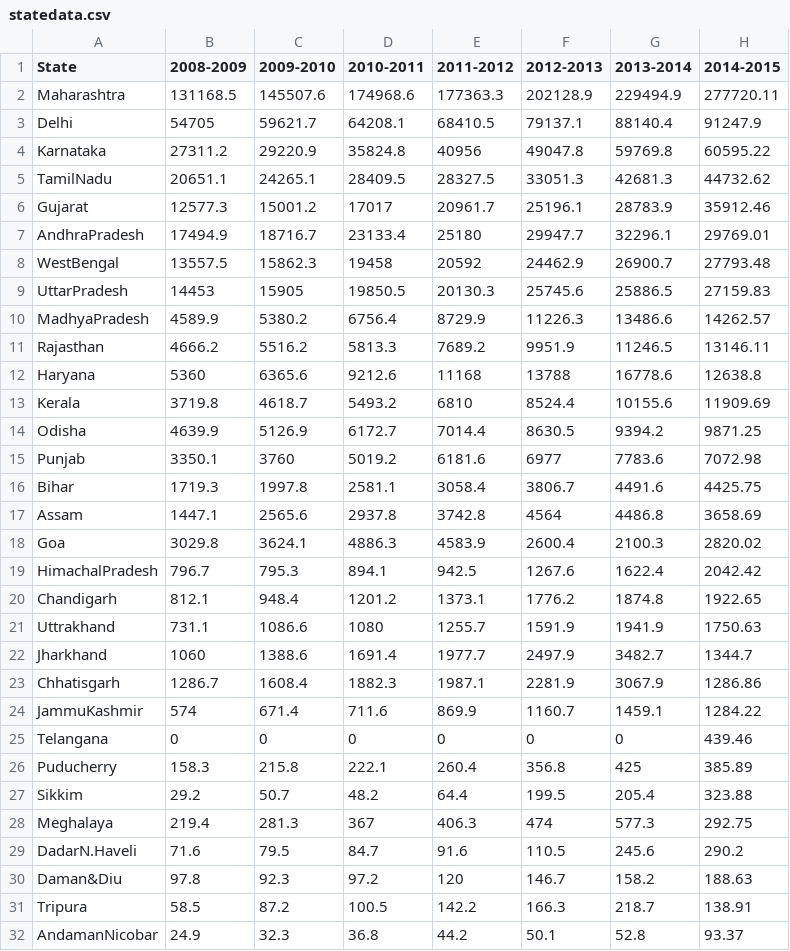
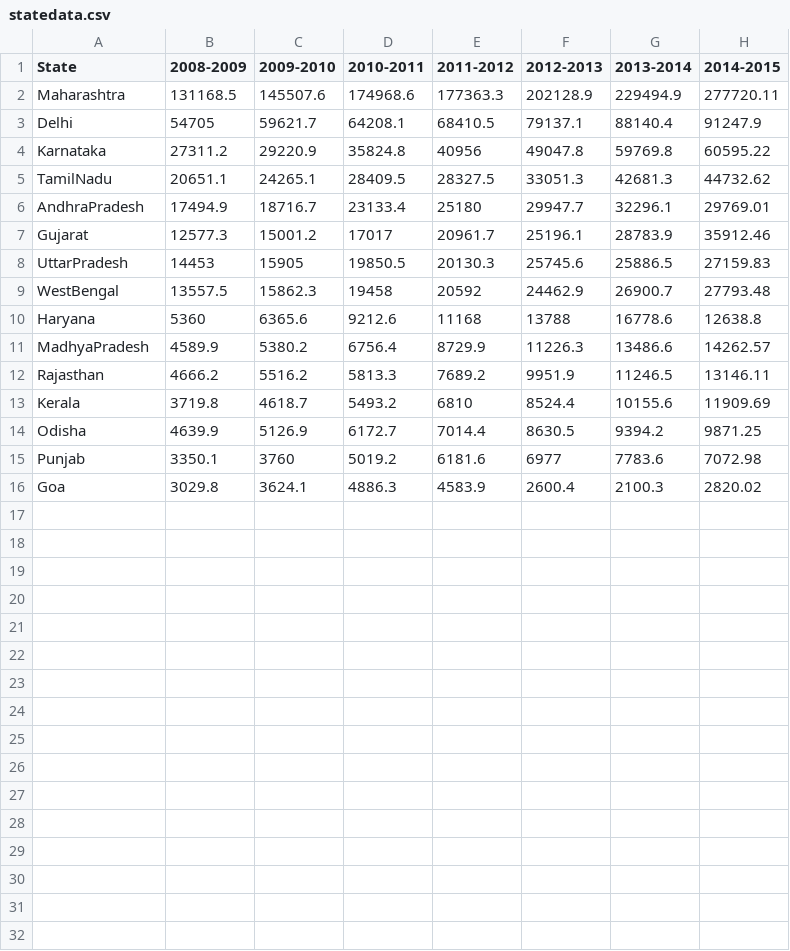
Before and after one commit to rohithdaka/indian-income-tax-collection, a CSV file: statedata.csv, drawn as a sheet; only a part is shown; the diff covers the shown part only.

Commit message:
Fixed a silly bug and split the data into two graphs.

```diff
--- a/statedata.csv
+++ b/statedata.csv
@@ -5,9 +5,9 @@ Karnataka,27311.2,29220.9,35824.8,40956,49047.8,59769.8,60595.22
 TamilNadu,20651.1,24265.1,28409.5,28327.5,33051.3,42681.3,44732.62
+AndhraPradesh,17494.9,18716.7,23133.4,25180,29947.7,32296.1,29769.01
 Gujarat,12577.3,15001.2,17017,20961.7,25196.1,28783.9,35912.46
-AndhraPradesh,17494.9,18716.7,23133.4,25180,29947.7,32296.1,29769.01
+UttarPradesh,14453,15905,19850.5,20130.3,25745.6,25886.5,27159.83
 WestBengal,13557.5,15862.3,19458,20592,24462.9,26900.7,27793.48
-UttarPradesh,14453,15905,19850.5,20130.3,25745.6,25886.5,27159.83
+Haryana,5360,6365.6,9212.6,11168,13788,16778.6,12638.8
 MadhyaPradesh,4589.9,5380.2,6756.4,8729.9,11226.3,13486.6,14262.57
 Rajasthan,4666.2,5516.2,5813.3,7689.2,9951.9,11246.5,13146.11
-Haryana,5360,6365.6,9212.6,11168,13788,16778.6,12638.8
 Kerala,3719.8,4618.7,5493.2,6810,8524.4,10155.6,11909.69
@@ -15,18 +15,2 @@ Odisha,4639.9,5126.9,6172.7,7014.4,8630.5,9394.2,9871.25
 Punjab,3350.1,3760,5019.2,6181.6,6977,7783.6,7072.98
-Bihar,1719.3,1997.8,2581.1,3058.4,3806.7,4491.6,4425.75
-Assam,1447.1,2565.6,2937.8,3742.8,4564,4486.8,3658.69
 Goa,3029.8,3624.1,4886.3,4583.9,2600.4,2100.3,2820.02
-HimachalPradesh,796.7,795.3,894.1,942.5,1267.6,1622.4,2042.42
-Chandigarh,812.1,948.4,1201.2,1373.1,1776.2,1874.8,1922.65
-Uttrakhand,731.1,1086.6,1080,1255.7,1591.9,1941.9,1750.63
-Jharkhand,1060,1388.6,1691.4,1977.7,2497.9,3482.7,1344.7
-Chhatisgarh,1286.7,1608.4,1882.3,1987.1,2281.9,3067.9,1286.86
-JammuKashmir,574,671.4,711.6,869.9,1160.7,1459.1,1284.22
-Telangana,0,0,0,0,0,0,439.46
-Puducherry,158.3,215.8,222.1,260.4,356.8,425,385.89
-Sikkim,29.2,50.7,48.2,64.4,199.5,205.4,323.88
-Meghalaya,219.4,281.3,367,406.3,474,577.3,292.75
-DadarN.Haveli,71.6,79.5,84.7,91.6,110.5,245.6,290.2
-Daman&Diu,97.8,92.3,97.2,120,146.7,158.2,188.63
-Tripura,58.5,87.2,100.5,142.2,166.3,218.7,138.91
-AndamanNicobar,24.9,32.3,36.8,44.2,50.1,52.8,93.37
```
Also changed, not shown: 5 removed rows elsewhere in this file, smallstatesdata.csv, 4 other files.
